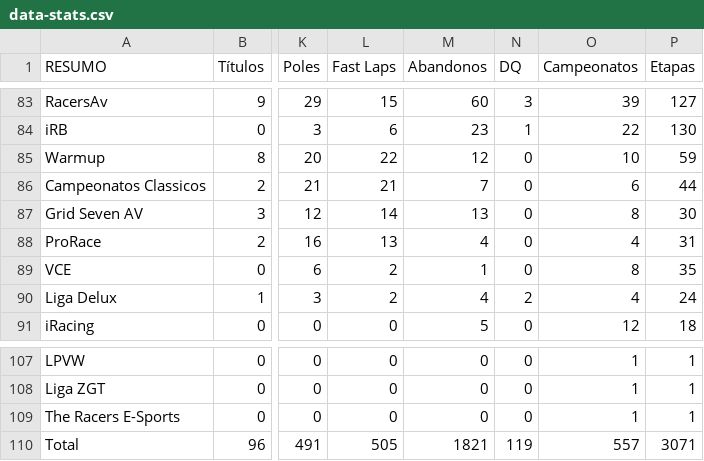
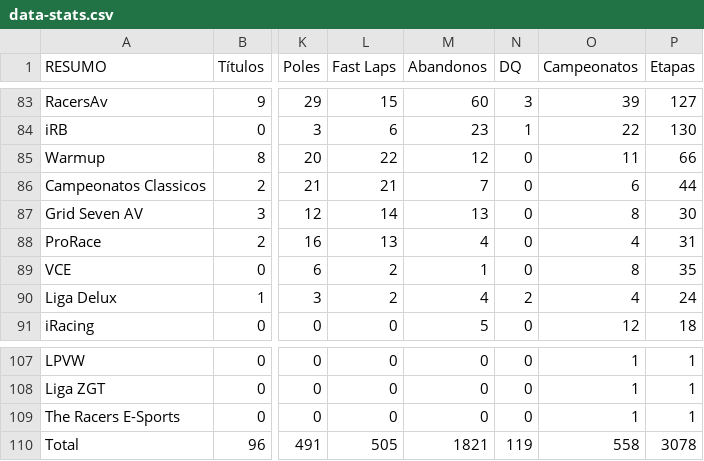
Before and after one commit to grip-racing/grip-racing, a CSV file: data/data-stats.csv, drawn as a sheet; only a part is shown, gaps mark what is left out; the diff covers the shown part only; the diff names each change by its address in the sheet, - before the commit and + after, or states it on an @@ line.

```diff
--- a/data/data-stats.csv
+++ b/data/data-stats.csv
-O85 (Campeonatos): 10
+O85 (Campeonatos): 11
-P85 (Etapas): 59
+P85 (Etapas): 66
-O110 (Campeonatos): 557
+O110 (Campeonatos): 558
-P110 (Etapas): 3071
+P110 (Etapas): 3078
```
Also changed, not shown: 10 edited cells elsewhere in this file, 2 other files.
